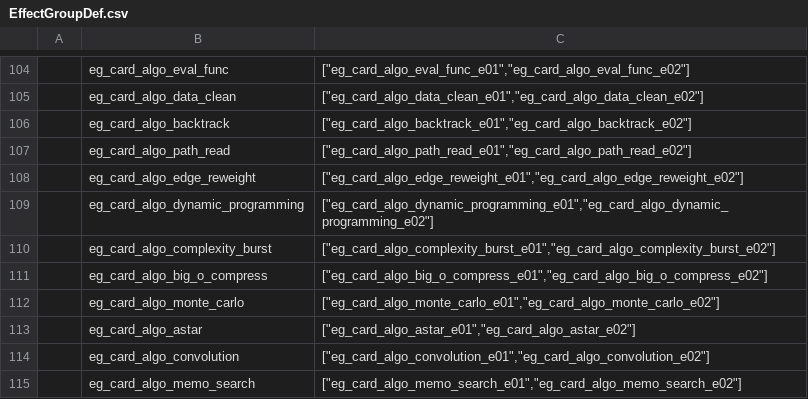
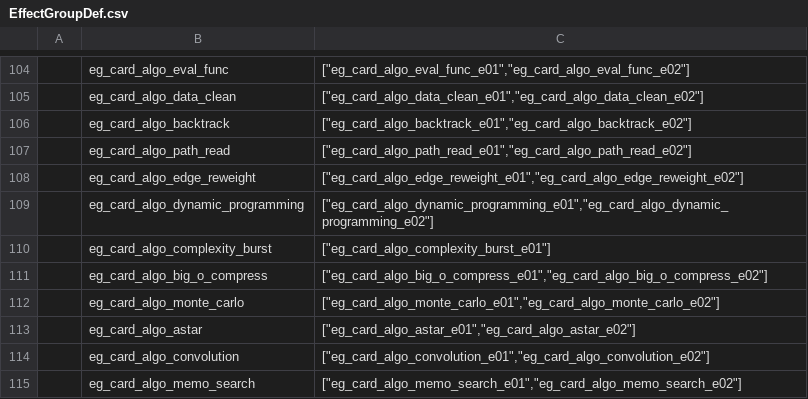
Before and after one commit to k1ngr4m/withgai, a CSV file: DataTables/Datas/EffectGroupDef.csv, drawn as a sheet; only a part is shown, gaps mark what is left out.

```diff
--- a/DataTables/Datas/EffectGroupDef.csv
+++ b/DataTables/Datas/EffectGroupDef.csv
@@ -109,3 +109,3 @@
 ,eg_card_algo_dynamic_programming,"[""eg_card_algo_dynamic_programming_e01"",""eg_card_algo_dynamic_programming_e02""]"
-,eg_card_algo_complexity_burst,"[""eg_card_algo_complexity_burst_e01"",""eg_card_algo_complexity_burst_e02""]"
+,eg_card_algo_complexity_burst,"[""eg_card_algo_complexity_burst_e01""]"
 ,eg_card_algo_big_o_compress,"[""eg_card_algo_big_o_compress_e01"",""eg_card_algo_big_o_compress_e02""]"
```
Also changed, not shown: DataTables/Datas/CardDef.csv, DataTables/Datas/EffectEntryDef.csv, 10 other files.
